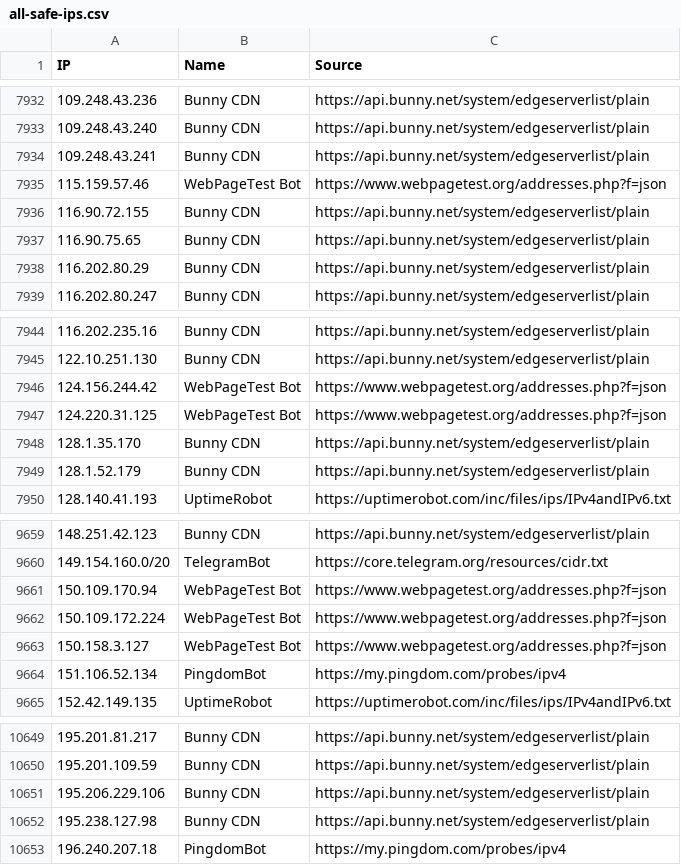
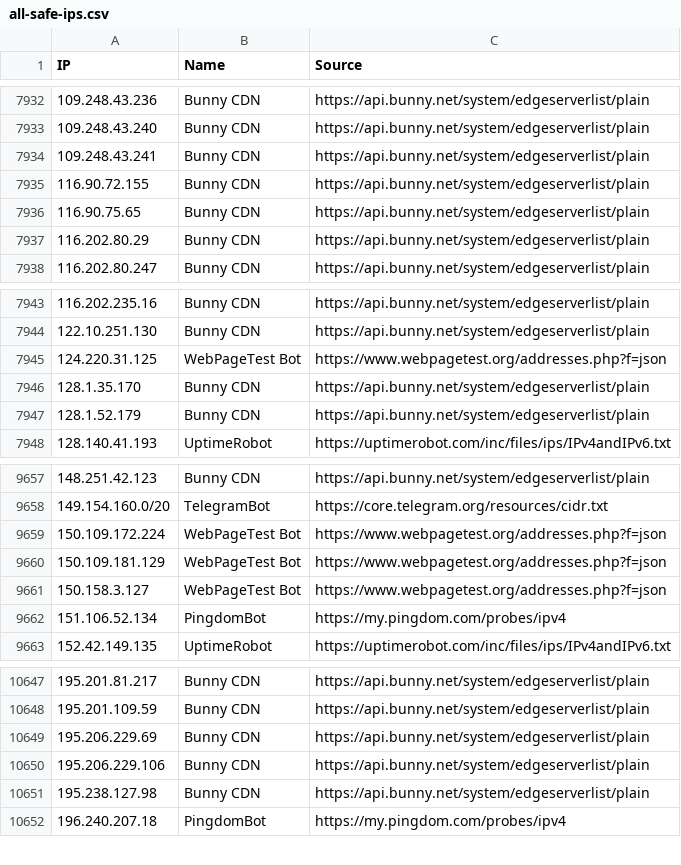
Before and after one commit to sefinek/known-bots-ip-whitelist, a CSV file: lists/all-safe-ips.csv, drawn as a sheet; only a part is shown, gaps mark what is left out; removed rows and columns are numbered as before the commit, all else as after; the diff names each change by its address in the sheet, - before the commit and + after, or states it on an @@ line.

```diff
--- a/lists/all-safe-ips.csv
+++ b/lists/all-safe-ips.csv
-row 7935: 115.159.57.46 | WebPageTest Bot | https://www.webpagetest.org/addresses.php?f=json
-row 7946: 124.156.244.42 | WebPageTest Bot | https://www.webpagetest.org/addresses.php?f=json
-row 9661: 150.109.170.94 | WebPageTest Bot | https://www.webpagetest.org/addresses.php?f=json
+row 9660: 150.109.181.129 | WebPageTest Bot | https://www.webpagetest.org/addresses.php?f=json
+row 10649: 195.206.229.69 | Bunny CDN | https://api.bunny.net/system/edgeserverlist/plain
```
Also changed, not shown: lists/bunnycdn/ips.csv, lists/webpagetestbot/ips.csv, 6 other files.
